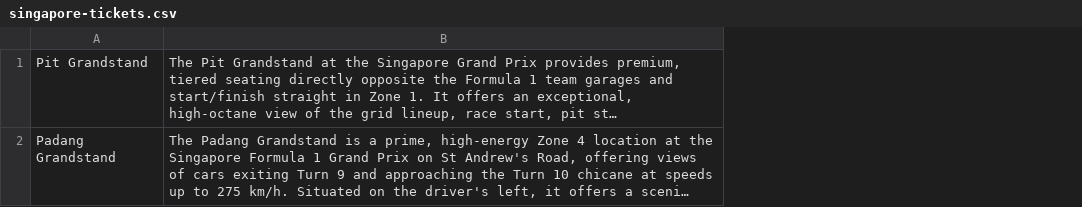
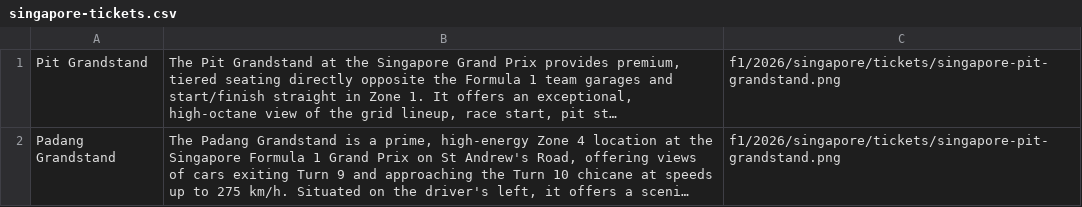
Before and after one commit to GrandToursTravel/gpgt-product-data, a CSV file: f1/2026/singapore/singapore-tickets.csv, drawn as a sheet; long unchanged cells end in …; the diff names each change by its address in the sheet, - before the commit and + after, or states it on an @@ line.

Commit message:
Add files via upload

```diff
--- a/f1/2026/singapore/singapore-tickets.csv
+++ b/f1/2026/singapore/singapore-tickets.csv
+column C, rows 1-2: f1/2026/singapore/tickets/singapore-pit-grandstand.png | f1/2026/singapore/tickets/singapore-pit-grandstand.png
```
